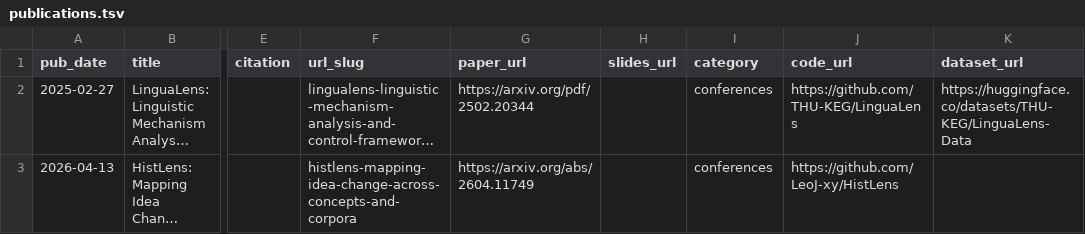
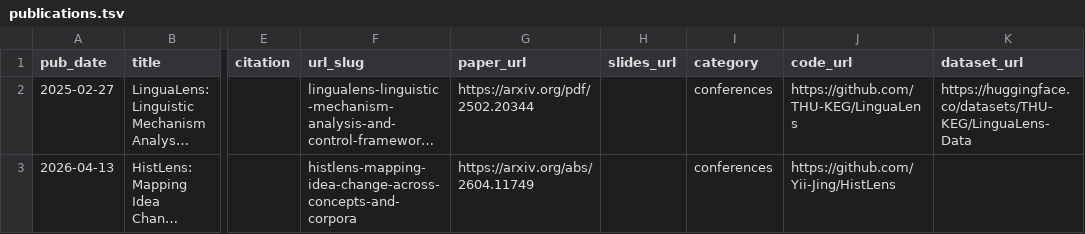
Before and after one commit to LeoJ-xy/leoj-xy.github.io, a TSV file: markdown_generator/publications.tsv, drawn as a sheet; only a part is shown, gaps mark what is left out; long unchanged cells end in …; the diff names each change by its address in the sheet, - before the commit and + after, or states it on an @@ line.

```diff
--- a/markdown_generator/publications.tsv
+++ b/markdown_generator/publications.tsv
-J3 (code_url): https://github.com/LeoJ-xy/HistLens
+J3 (code_url): https://github.com/Yii-Jing/HistLens
```
Also changed, not shown: 4 other files.
